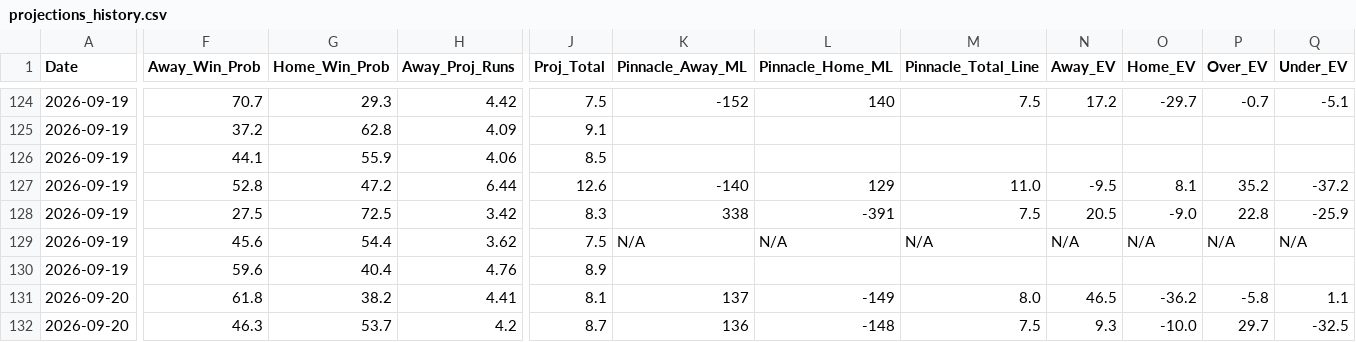
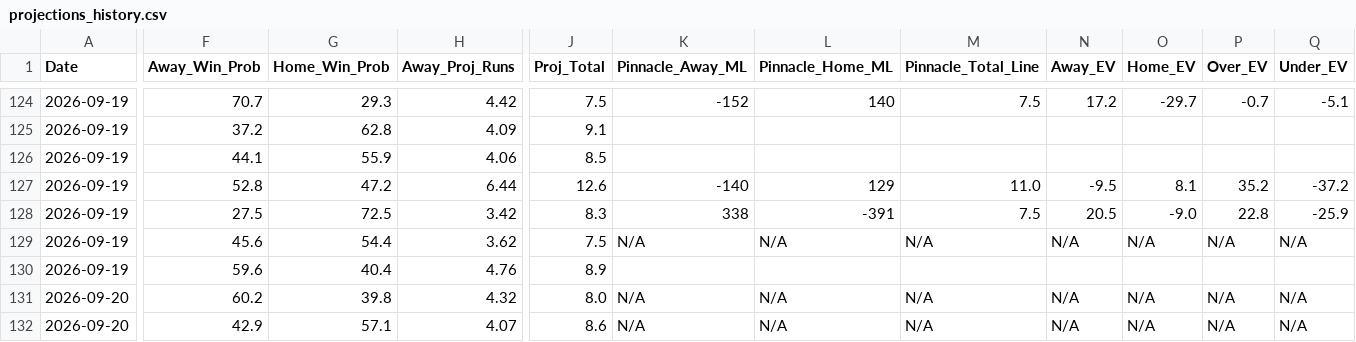
Before and after one commit to matthewmehl14-glitch/MLB-Model, a CSV file: projections_history.csv, drawn as a sheet; only a part is shown, gaps mark what is left out; the diff covers the shown part only; the diff names each change by its address in the sheet, - before the commit and + after, or states it on an @@ line.

```diff
--- a/projections_history.csv
+++ b/projections_history.csv
-F131 (Away_Win_Prob): 61.8
+F131 (Away_Win_Prob): 60.2
-G131 (Home_Win_Prob): 38.2
+G131 (Home_Win_Prob): 39.8
-H131 (Away_Proj_Runs): 4.41
+H131 (Away_Proj_Runs): 4.32
-J131 (Proj_Total): 8.1
+J131 (Proj_Total): 8.0
-K131 (Pinnacle_Away_ML): 137
+K131 (Pinnacle_Away_ML): N/A
-L131 (Pinnacle_Home_ML): -149
+L131 (Pinnacle_Home_ML): N/A
-M131 (Pinnacle_Total_Line): 8.0
+M131 (Pinnacle_Total_Line): N/A
-N131 (Away_EV): 46.5
+N131 (Away_EV): N/A
-O131 (Home_EV): -36.2
+O131 (Home_EV): N/A
-P131 (Over_EV): -5.8
+P131 (Over_EV): N/A
-Q131 (Under_EV): 1.1
+Q131 (Under_EV): N/A
-F132 (Away_Win_Prob): 46.3
+F132 (Away_Win_Prob): 42.9
-G132 (Home_Win_Prob): 53.7
+G132 (Home_Win_Prob): 57.1
-H132 (Away_Proj_Runs): 4.2
+H132 (Away_Proj_Runs): 4.07
-J132 (Proj_Total): 8.7
+J132 (Proj_Total): 8.6
-K132 (Pinnacle_Away_ML): 136
+K132 (Pinnacle_Away_ML): N/A
-L132 (Pinnacle_Home_ML): -148
+L132 (Pinnacle_Home_ML): N/A
-M132 (Pinnacle_Total_Line): 7.5
+M132 (Pinnacle_Total_Line): N/A
-N132 (Away_EV): 9.3
+N132 (Away_EV): N/A
-O132 (Home_EV): -10.0
+O132 (Home_EV): N/A
-P132 (Over_EV): 29.7
+P132 (Over_EV): N/A
-Q132 (Under_EV): -32.5
+Q132 (Under_EV): N/A
```
Also changed, not shown: 144 edited cells elsewhere in this file, 1 other file.
